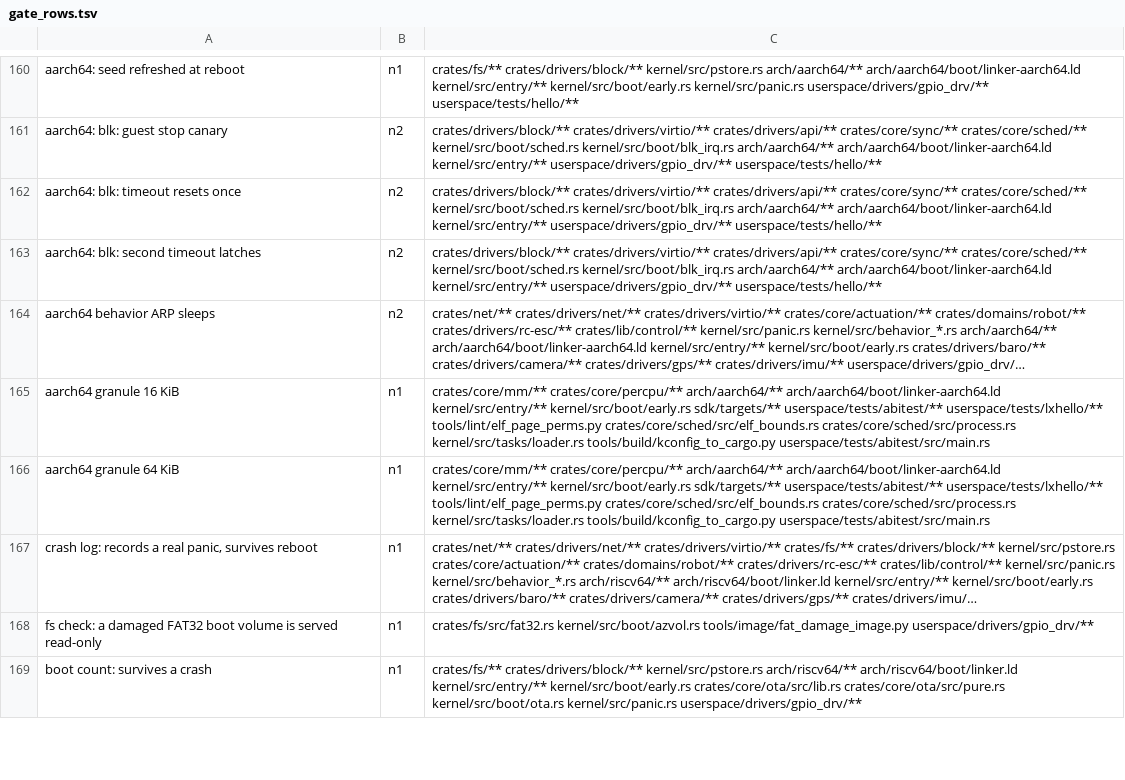
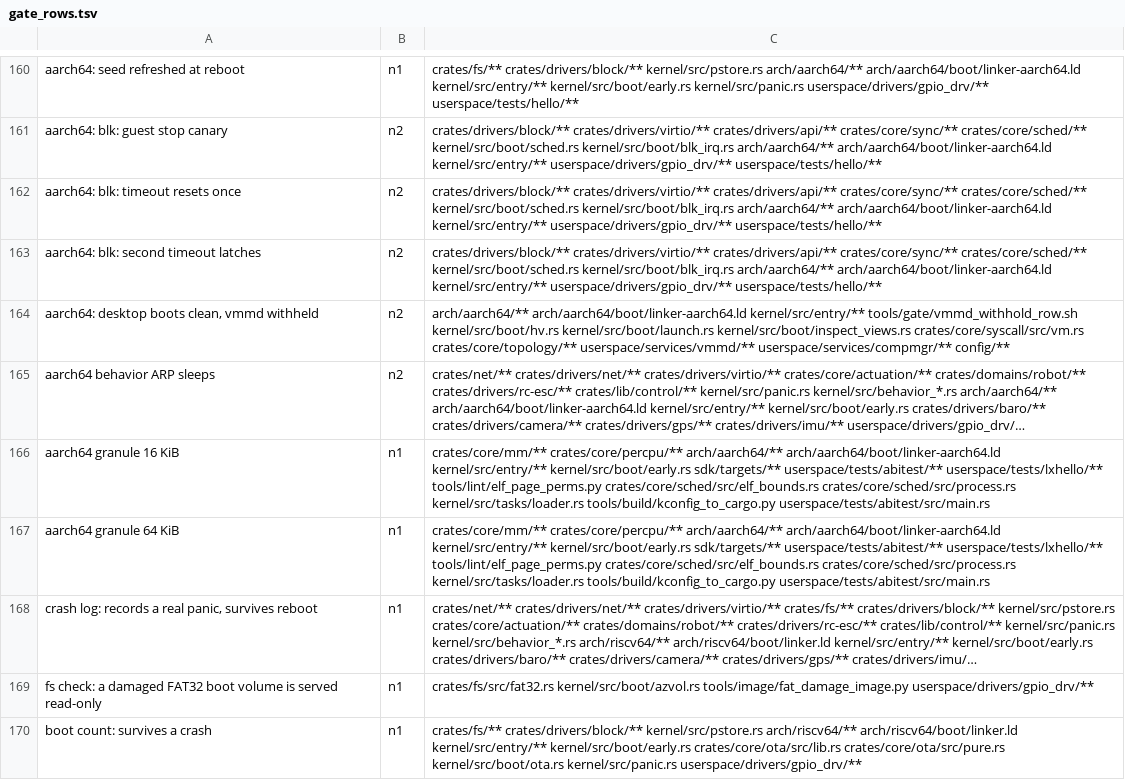
Before and after one commit to fgrg1978/AzOS, a TSV file: tools/gate/gate_rows.tsv, drawn as a sheet; only a part is shown, gaps mark what is left out; long unchanged cells end in …; the diff names each change by its address in the sheet, - before the commit and + after, or states it on an @@ line.

Commit message:
vmmd: no monitor on this boot means no VMMD.ELF row in the plan, and NOT_READY is a clean exit
The desktop preset asks for the hypervisor and has a VMMD.ELF row. A boot at
EL1, or without a [guest.*] row, installs no monitor: vm.0 answers NOT_READY,
vmmd exited with an error, the component manager restarted it three times and
gave up, and every row importing its vmctl was stopped behind it.
boot::hv::install_hv now leaves the row out of the plan when the monitor was
not installed (no hypervisor, no guest, none admitted, or refused), saying so
once; vmmd ends cleanly on NOT_READY. Gate row 'aarch64: desktop boots clean,
vmmd withheld' (tools/gate/vmmd_withhold_row.sh) builds the desktop preset and
judges its EL1 boot.

```diff
--- a/tools/gate/gate_rows.tsv
+++ b/tools/gate/gate_rows.tsv
+row 164: aarch64: desktop boots clean, vmmd withheld | n2 | arch/aarch64/** arch/aarch64/boot/linker-aarch64.ld kernel/src/entry/** tools/gate/vmmd_withhold_row.sh kernel/src/boot/hv.rs kernel/src/boot/launch.rs kernel/src/boot/inspect_views.rs crates/core/syscall/src/vm.rs crates/core/topology/** userspace/services/vmmd/** userspace/services/compmgr/** config/**
```
Also changed, not shown: 5 other files.
